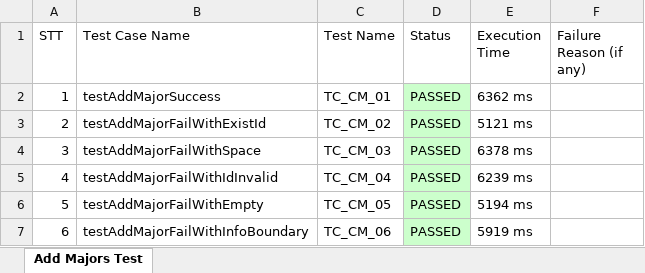
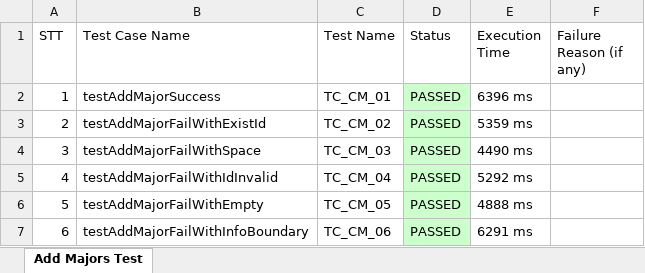
Before and after one commit to NHIIIIIIIIII/VLU_AutoTest, an Excel workbook: ExportExcel/Add Majors Test.xlsx, sheet Add Majors Test, drawn as a sheet; values as stored, in another font and other column widths than the file's, no borders; the diff names each change by its address in the sheet, - before the commit and + after, or states it on an @@ line.

```diff
--- a/ExportExcel/Add Majors Test.xlsx (sheet Add Majors Test)
+++ b/ExportExcel/Add Majors Test.xlsx (sheet Add Majors Test)
-E2 (Execution Time): 6362 ms
+E2 (Execution Time): 6396 ms
-E3 (Execution Time): 5121 ms
+E3 (Execution Time): 5359 ms
-E4 (Execution Time): 6378 ms
+E4 (Execution Time): 4490 ms
-E5 (Execution Time): 6239 ms
+E5 (Execution Time): 5292 ms
-E6 (Execution Time): 5194 ms
+E6 (Execution Time): 4888 ms
-E7 (Execution Time): 5919 ms
+E7 (Execution Time): 6291 ms
```
Also changed, not shown: ExportExcel/Add Academic Degrees Test.xlsx, ExportExcel/Find User Test.xlsx, 7 other files.
